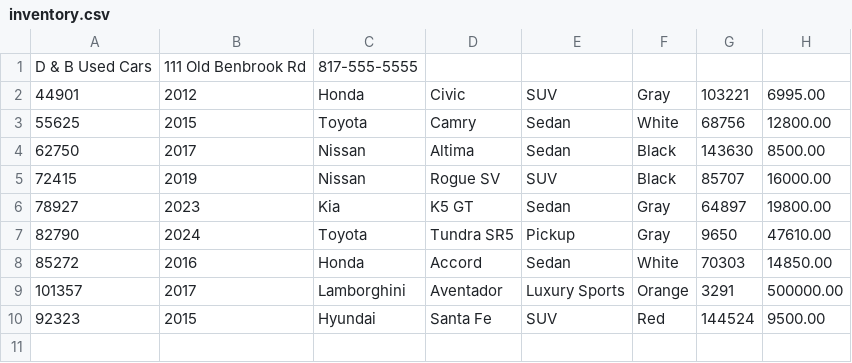
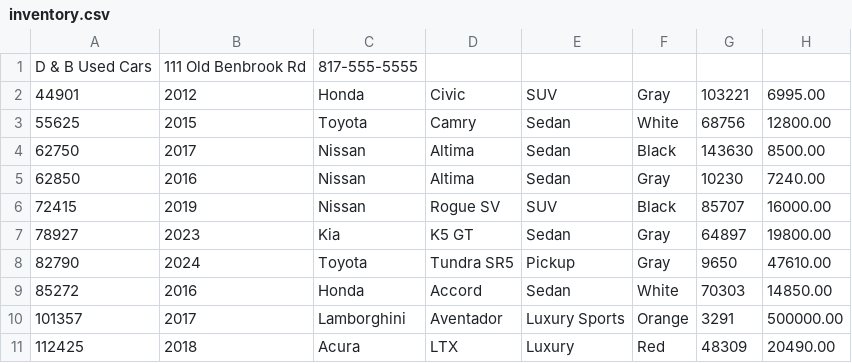
Before and after one commit to asuarezop/workbook-5, a CSV file: adv-dealership/src/main/resources/inventory.csv, drawn as a sheet; removed rows and columns are numbered as before the commit, all else as after; the diff names each change by its address in the sheet, - before the commit and + after, or states it on an @@ line.

Commit message:
Fixed issues with writing to inventory.csv and fixed bug with program not terminating as expected

```diff
--- a/adv-dealership/src/main/resources/inventory.csv
+++ b/adv-dealership/src/main/resources/inventory.csv
+row 5: 62850 | 2016 | Nissan | Altima | Sedan | Gray | 10230 | 7240.00
-row 10: 92323 | 2015 | Hyundai | Santa Fe | SUV | Red | 144524 | 9500.00
+row 11: 112425 | 2018 | Acura | LTX | Luxury | Red | 48309 | 20490.00
```
Also changed, not shown: 6 other files.
